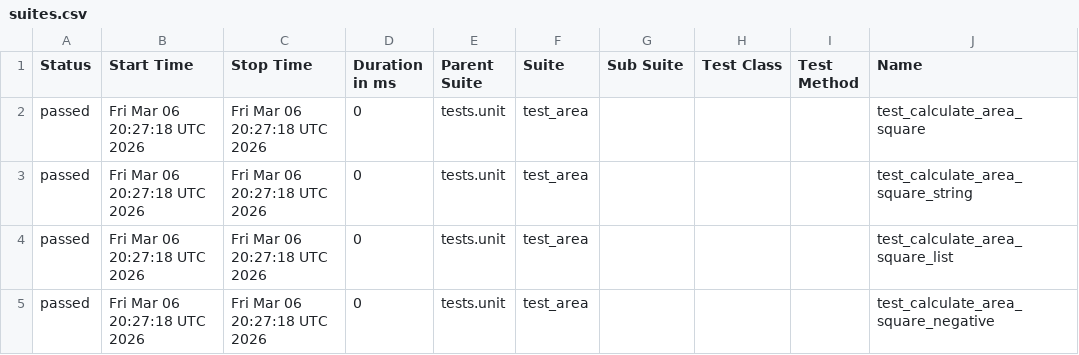
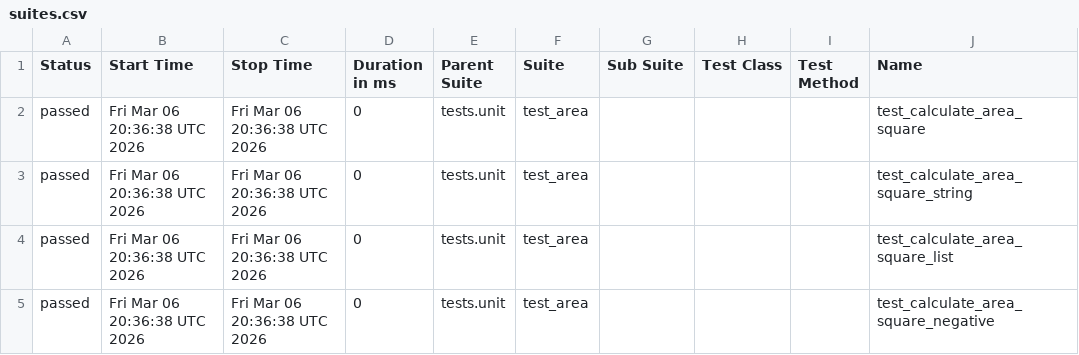
Before and after one commit to shenghuatang/pytest-github-actions-example, a CSV file: data/suites.csv, drawn as a sheet; only a part is shown; the diff names each change by its address in the sheet, - before the commit and + after, or states it on an @@ line.

```diff
--- a/data/suites.csv
+++ b/data/suites.csv
-B2:B5 (Start Time): Fri Mar 06 20:27:18 UTC 2026
+B2:B5 (Start Time): Fri Mar 06 20:36:38 UTC 2026
-C2:C5 (Stop Time): Fri Mar 06 20:27:18 UTC 2026
+C2:C5 (Stop Time): Fri Mar 06 20:36:38 UTC 2026
```
Also changed, not shown: 22 other files.
